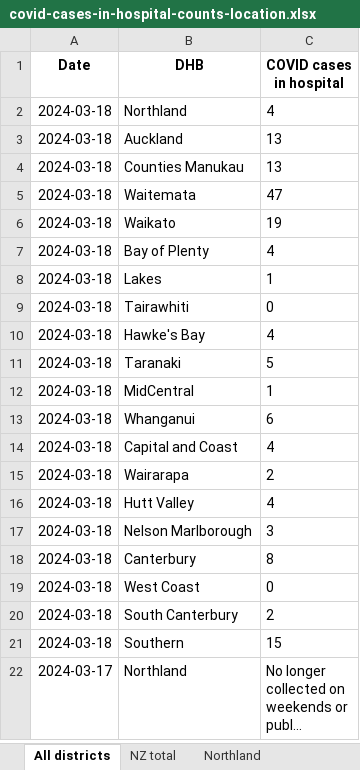
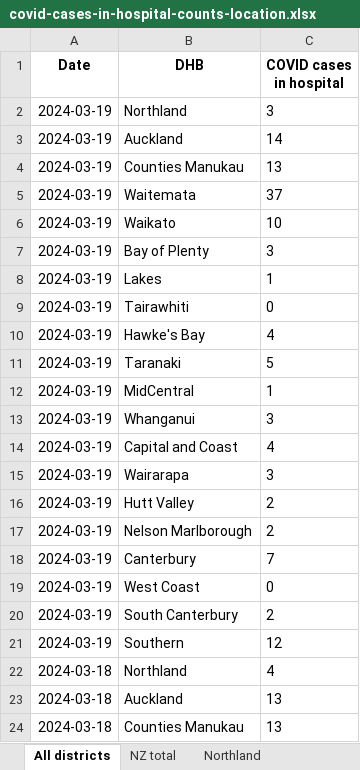
Before and after one commit to Staz/nz-covid19-data, an Excel workbook: data/moh/covid-cases-in-hospital-counts-location.xlsx, sheet All districts, drawn as a sheet; only a part is shown; the shorter side is filled out with more unchanged rows; long unchanged cells end in …; values as stored, in another font and other column widths than the file's, no borders; the diff names each change by its address in the sheet, - before the commit and + after, or states it on an @@ line.

Commit message:
Flat: latest data (2024-03-19T01:42:17.308Z) {   "date": "2024-03-19T01:42:17.308Z",   "files": [     {       "name": "data/moh/covid-case-counts.csv",       "deltaBytes": 24504,       "source": "https://github.com/minhealthnz/nz-covid-data/blob/main/cases/covid-case-counts.csv?raw=true"     },     {       "name": "data/moh/covid-cases-counts-location.xlsx",       "deltaBytes": 292,       "source": "https://github.com/minhealthnz/nz-covid-data/blob/main/cases/covid-cases-counts-location.xlsx?raw=true"     },     {       "name": "data/moh/covid-cases-in-hospital-counts-location.xlsx",       "deltaBytes": 837,       "source": "https://github.com/minhealthnz/nz-covid-data/blob/main/cases/covid-cases-in-hospital-counts-location.xlsx?raw=true"     },     {       "name": "data/moh/weekly-deaths.csv",       "deltaBytes": 1,       "source": "https://github.com/minhealthnz/nz-covid-data/blob/main/cases/weekly-deaths.csv?raw=true"     },     {       "name": "data/moh/weekly-hospitalisations-for-covid.csv",       "deltaBytes": 95,       "source": "https://github.com/minhealthnz/nz-covid-data/blob/main/cases/weekly-hospitalisations-for-covid.csv?raw=true"     },     {       "name": "data/moh/covid-19-vaccine-data/covid-19-vaccine-data.html",       "deltaBytes": 924,       "source": "https://www.health.govt.nz/covid-19-novel-coronavirus/covid-19-data-and-statistics/covid-19-vaccine-data"     }   ] }

```diff
--- a/data/moh/covid-cases-in-hospital-counts-location.xlsx (sheet All districts)
+++ b/data/moh/covid-cases-in-hospital-counts-location.xlsx (sheet All districts)
+row 2: 2024-03-19 | Northland | 3
+row 3: 2024-03-19 | Auckland | 14
+row 4: 2024-03-19 | Counties Manukau | 13
+row 5: 2024-03-19 | Waitemata | 37
+row 6: 2024-03-19 | Waikato | 10
+row 7: 2024-03-19 | Bay of Plenty | 3
+row 8: 2024-03-19 | Lakes | 1
+row 9: 2024-03-19 | Tairawhiti | 0
+row 10: 2024-03-19 | Hawke's Bay | 4
+row 11: 2024-03-19 | Taranaki | 5
+row 12: 2024-03-19 | MidCentral | 1
+row 13: 2024-03-19 | Whanganui | 3
+row 14: 2024-03-19 | Capital and Coast | 4
+row 15: 2024-03-19 | Wairarapa | 3
+row 16: 2024-03-19 | Hutt Valley | 2
+row 17: 2024-03-19 | Nelson Marlborough | 2
+row 18: 2024-03-19 | Canterbury | 7
+row 19: 2024-03-19 | West Coast | 0
+row 20: 2024-03-19 | South Canterbury | 2
+row 21: 2024-03-19 | Southern | 12
```
Also changed, not shown: sheet Tairawhiti, sheet West Coast only, sheet Wairarapa, sheet Whanganui, sheet South Canterbury, sheet Lakes, 17 more sheets, data/moh/covid-cases-counts-location.xlsx, 4 other files.
